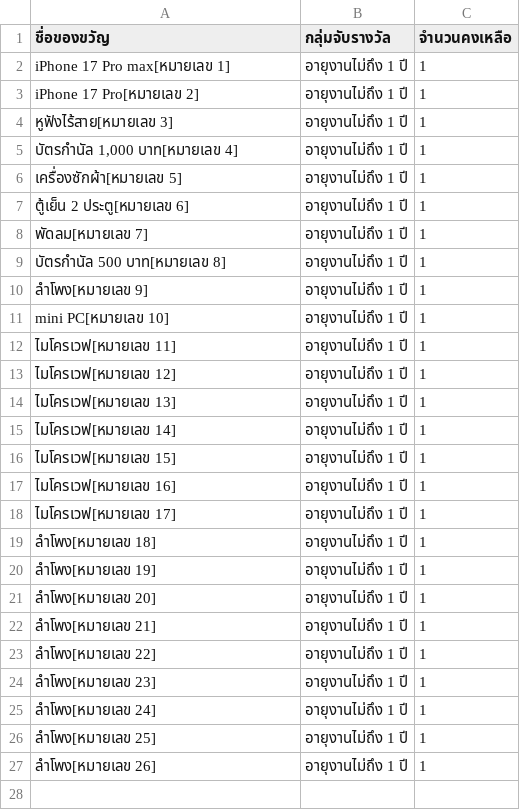
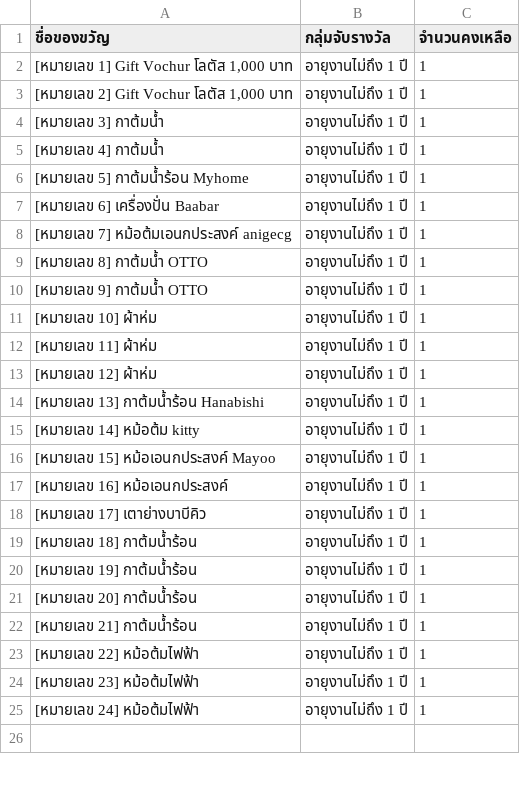
Before and after one commit to akhunin7085-source/raffle-draw-APP, a CSV file: prizes.csv, drawn as a sheet; only a part is shown; the diff covers the shown part only.

Commit message:
Add files via upload

```diff
--- a/prizes.csv
+++ b/prizes.csv
@@ -1,28 +1,26 @@
 ชื่อของขวัญ,กลุ่มจับรางวัล,จำนวนคงเหลือ
-iPhone 17 Pro max[หมายเลข 1],อายุงานไม่ถึง 1 ปี,1
-iPhone 17 Pro[หมายเลข 2],อายุงานไม่ถึง 1 ปี,1
-หูฟังไร้สาย[หมายเลข 3],อายุงานไม่ถึง 1 ปี,1
-"บัตรกำนัล 1,000 บาท[หมายเลข 4]",อายุงานไม่ถึง 1 ปี,1
-เครื่องซักผ้า[หมายเลข 5],อายุงานไม่ถึง 1 ปี,1
-ตู้เย็น 2 ประตู[หมายเลข 6],อายุงานไม่ถึง 1 ปี,1
-พัดลม[หมายเลข 7],อายุงานไม่ถึง 1 ปี,1
-บัตรกำนัล 500 บาท[หมายเลข 8],อายุงานไม่ถึง 1 ปี,1
-ลำโพง[หมายเลข 9],อายุงานไม่ถึง 1 ปี,1
-mini PC[หมายเลข 10],อายุงานไม่ถึง 1 ปี,1
-ไมโครเวฟ[หมายเลข 11],อายุงานไม่ถึง 1 ปี,1
-ไมโครเวฟ[หมายเลข 12],อายุงานไม่ถึง 1 ปี,1
-ไมโครเวฟ[หมายเลข 13],อายุงานไม่ถึง 1 ปี,1
-ไมโครเวฟ[หมายเลข 14],อายุงานไม่ถึง 1 ปี,1
-ไมโครเวฟ[หมายเลข 15],อายุงานไม่ถึง 1 ปี,1
-ไมโครเวฟ[หมายเลข 16],อายุงานไม่ถึง 1 ปี,1
-ไมโครเวฟ[หมายเลข 17],อายุงานไม่ถึง 1 ปี,1
-ลำโพง[หมายเลข 18],อายุงานไม่ถึง 1 ปี,1
-ลำโพง[หมายเลข 19],อายุงานไม่ถึง 1 ปี,1
-ลำโพง[หมายเลข 20],อายุงานไม่ถึง 1 ปี,1
-ลำโพง[หมายเลข 21],อายุงานไม่ถึง 1 ปี,1
-ลำโพง[หมายเลข 22],อายุงานไม่ถึง 1 ปี,1
-ลำโพง[หมายเลข 23],อายุงานไม่ถึง 1 ปี,1
-ลำโพง[หมายเลข 24],อายุงานไม่ถึง 1 ปี,1
-ลำโพง[หมายเลข 25],อายุงานไม่ถึง 1 ปี,1
-ลำโพง[หมายเลข 26],อายุงานไม่ถึง 1 ปี,1
+"[หมายเลข 1]  Gift Vochur โลตัส 1,000 บาท",อายุงานไม่ถึง 1 ปี,1
+"[หมายเลข 2]  Gift Vochur โลตัส 1,000 บาท",อายุงานไม่ถึง 1 ปี,1
+[หมายเลข 3]  กาต้มน้ำ,อายุงานไม่ถึง 1 ปี,1
+[หมายเลข 4]  กาต้มน้ำ,อายุงานไม่ถึง 1 ปี,1
+[หมายเลข 5]  กาต้มน้ำร้อน Myhome,อายุงานไม่ถึง 1 ปี,1
+[หมายเลข 6]  เครื่องปั่น Baabar,อายุงานไม่ถึง 1 ปี,1
+[หมายเลข 7]  หม้อต้มเอนกประสงค์ anigecg,อายุงานไม่ถึง 1 ปี,1
+[หมายเลข 8]  กาต้มน้ำ OTTO,อายุงานไม่ถึง 1 ปี,1
+[หมายเลข 9]  กาต้มน้ำ OTTO,อายุงานไม่ถึง 1 ปี,1
+[หมายเลข 10]  ผ้าห่ม ,อายุงานไม่ถึง 1 ปี,1
+[หมายเลข 11]  ผ้าห่ม ,อายุงานไม่ถึง 1 ปี,1
+[หมายเลข 12]  ผ้าห่ม ,อายุงานไม่ถึง 1 ปี,1
+[หมายเลข 13]  กาต้มน้ำร้อน Hanabishi,อายุงานไม่ถึง 1 ปี,1
+[หมายเลข 14]  หม้อต้ม kitty ,อายุงานไม่ถึง 1 ปี,1
+[หมายเลข 15]  หม้อเอนกประสงค์ Mayoo,อายุงานไม่ถึง 1 ปี,1
+[หมายเลข 16]  หม้อเอนกประสงค์,อายุงานไม่ถึง 1 ปี,1
+[หมายเลข 17]  เตาย่างบาบีคิว,อายุงานไม่ถึง 1 ปี,1
+[หมายเลข 18]  กาต้มน้ำร้อน,อายุงานไม่ถึง 1 ปี,1
+[หมายเลข 19]  กาต้มน้ำร้อน,อายุงานไม่ถึง 1 ปี,1
+[หมายเลข 20]  กาต้มน้ำร้อน,อายุงานไม่ถึง 1 ปี,1
+[หมายเลข 21]  กาต้มน้ำร้อน,อายุงานไม่ถึง 1 ปี,1
+[หมายเลข 22]  หม้อต้มไฟฟ้า,อายุงานไม่ถึง 1 ปี,1
+[หมายเลข 23]  หม้อต้มไฟฟ้า,อายุงานไม่ถึง 1 ปี,1
+[หมายเลข 24]  หม้อต้มไฟฟ้า,อายุงานไม่ถึง 1 ปี,1
 ,,
```
Also changed, not shown: 1 added row, 9 removed rows and 121 edited cells elsewhere in this file.
